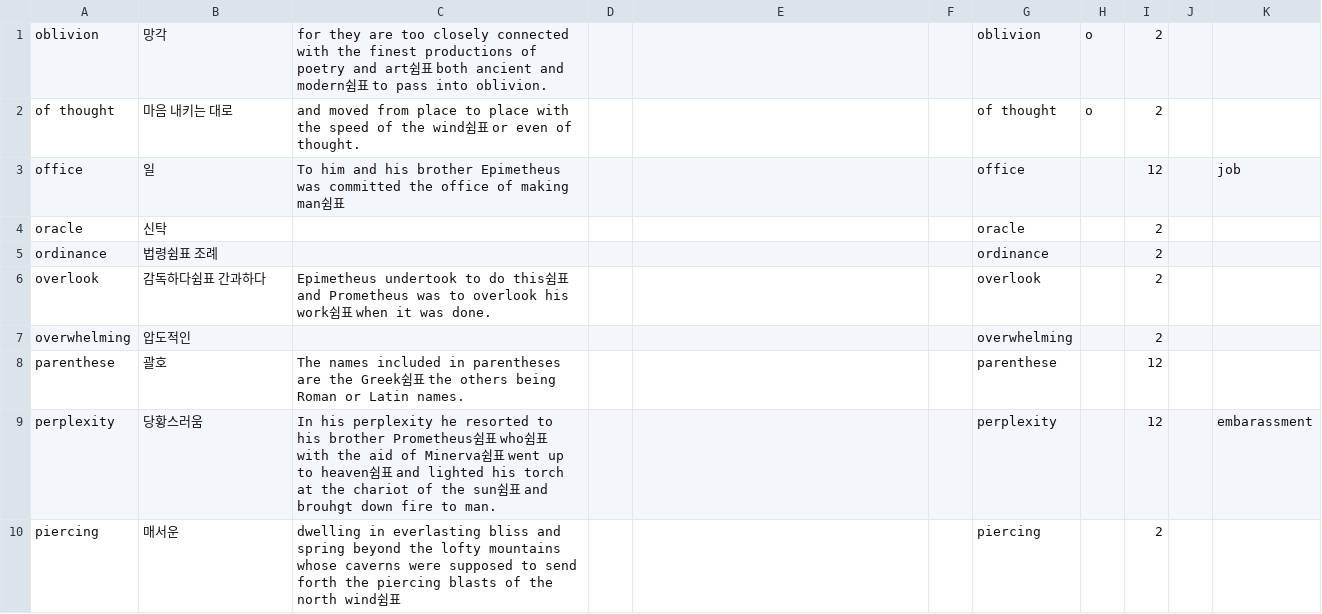
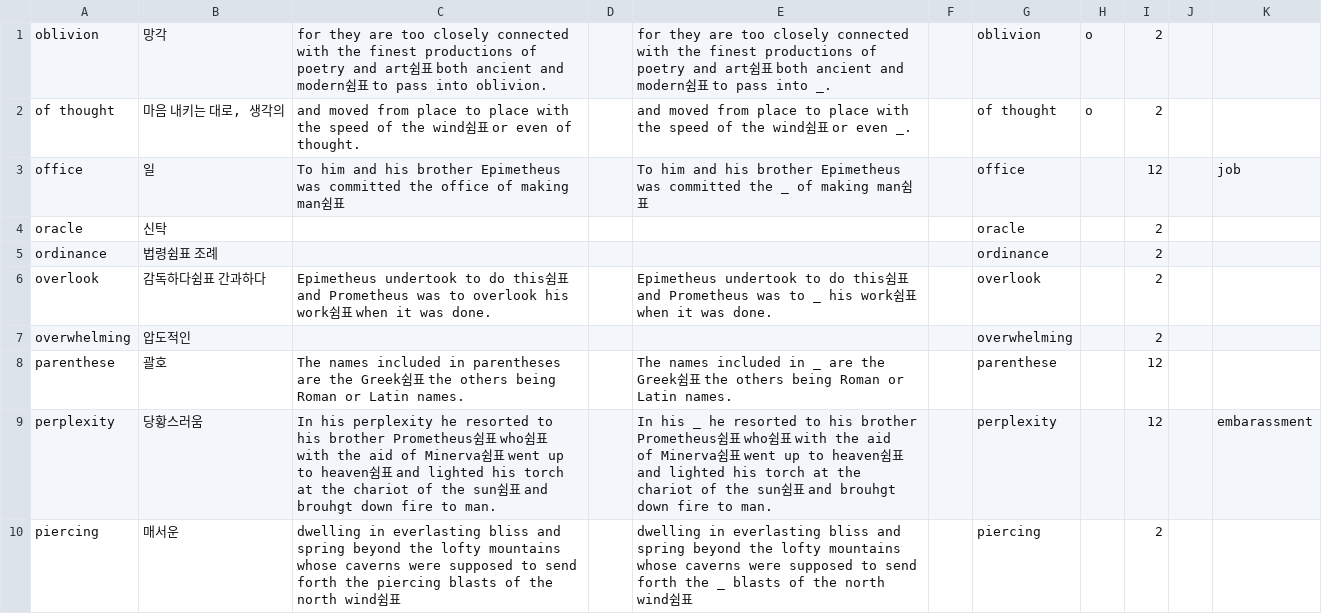
Before and after one commit to opal2718/english_words, a CSV file: csvs/Midterm1_opq.csv, drawn as a sheet; only a part is shown; the diff covers the shown part only.

```diff
--- a/csvs/Midterm1_opq.csv
+++ b/csvs/Midterm1_opq.csv
@@ -1,10 +1,10 @@
-oblivion,망각,for they are too closely connected with the finest productions of poetry and art쉼표 both ancient and modern쉼표 to pass into oblivion.,,,,oblivion,o,2,,
-of thought,마음 내키는 대로,and moved from place to place with the speed of the wind쉼표 or even of thought.,,,,of thought,o,2,,
-office,일,To him and his brother Epimetheus was committed the office of making man쉼표,,,,office,,12,,job
+oblivion,망각,for they are too closely connected with the finest productions of poetry and art쉼표 both ancient and modern쉼표 to pass into oblivion.,,for they are too closely connected with the finest productions of poetry and art쉼표 both ancient and modern쉼표 to pass into _.,,oblivion,o,2,,
+of thought,"마음 내키는 대로, 생각의",and moved from place to place with the speed of the wind쉼표 or even of thought.,,and moved from place to place with the speed of the wind쉼표 or even _.,,of thought,o,2,,
+office,일,To him and his brother Epimetheus was committed the office of making man쉼표,,To him and his brother Epimetheus was committed the _ of making man쉼표,,office,,12,,job
 oracle,신탁,,,,,oracle,,2,,
 ordinance,법령쉼표 조례,,,,,ordinance,,2,,
-overlook,감독하다쉼표 간과하다,Epimetheus undertook to do this쉼표 and Prometheus was to overlook his work쉼표 when it was done.,,,,overlook,,2,,
+overlook,감독하다쉼표 간과하다,Epimetheus undertook to do this쉼표 and Prometheus was to overlook his work쉼표 when it was done.,,Epimetheus undertook to do this쉼표 and Prometheus was to _ his work쉼표 when it was done.,,overlook,,2,,
 overwhelming,압도적인,,,,,overwhelming,,2,,
-parenthese,괄호,The names included in parentheses are the Greek쉼표 the others being Roman or Latin names.,,,,parenthese,,12,,
-perplexity,당황스러움,In his perplexity he resorted to his brother Prometheus쉼표 who쉼표 with the aid of Minerva쉼표 went up to heaven쉼표 and lighted his torch at the chariot of the sun쉼표 and brouhgt down fire to man.,,,,perplexity,,12,,embarassment
-piercing,매서운,dwelling in everlasting bliss and spring beyond the lofty mountains whose caverns were supposed to send forth the piercing blasts of the north wind쉼표,,,,piercing,,2,,
+parenthese,괄호,The names included in parentheses are the Greek쉼표 the others being Roman or Latin names.,,The names included in _ are the Greek쉼표 the others being Roman or Latin names.,,parenthese,,12,,
+perplexity,당황스러움,In his perplexity he resorted to his brother Prometheus쉼표 who쉼표 with the aid of Minerva쉼표 went up to heaven쉼표 and lighted his torch at the chariot of the sun쉼표 and brouhgt down fire to man.,,In his _ he resorted to his brother Prometheus쉼표 who쉼표 with the aid of Minerva쉼표 went up to heaven쉼표 and lighted his torch at the chariot of the sun쉼표 and brouhgt down fire to man.,,perplexity,,12,,embarassment
+piercing,매서운,dwelling in everlasting bliss and spring beyond the lofty mountains whose caverns were supposed to send forth the piercing blasts of the north wind쉼표,,dwelling in everlasting bliss and spring beyond the lofty mountains whose caverns were supposed to send forth the _ blasts of the north wind쉼표,,piercing,,2,,
```
Also changed, not shown: 13 edited cells elsewhere in this file, csvs/Midterm1_de.csv, csvs/Midterm1_f2n.csv, 4 other files.
